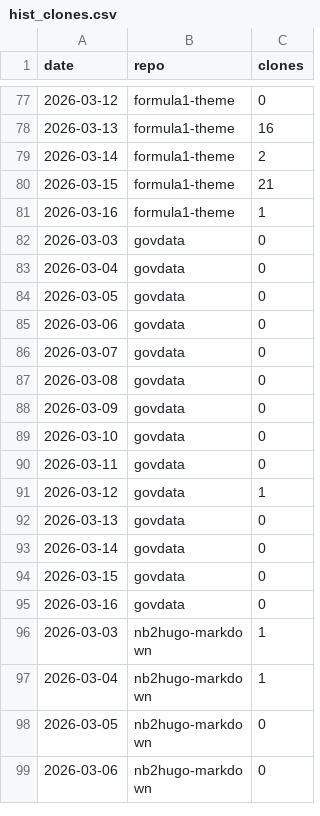
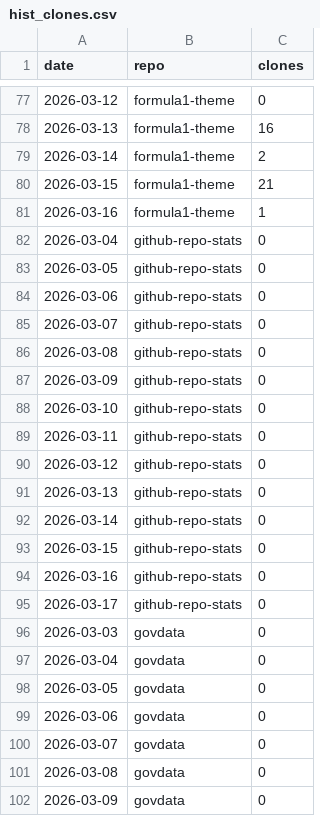
Before and after one commit to protogia/github-repo-stats, a CSV file: data/hist_clones.csv, drawn as a sheet; only a part is shown, gaps mark what is left out; the shorter side is filled out with more unchanged rows; the diff covers the shown part only; the diff names each change by its address in the sheet, - before the commit and + after, or states it on an @@ line.

```diff
--- a/data/hist_clones.csv
+++ b/data/hist_clones.csv
+row 82: 2026-03-04 | github-repo-stats | 0
+row 83: 2026-03-05 | github-repo-stats | 0
+row 84: 2026-03-06 | github-repo-stats | 0
+row 85: 2026-03-07 | github-repo-stats | 0
+row 86: 2026-03-08 | github-repo-stats | 0
+row 87: 2026-03-09 | github-repo-stats | 0
+row 88: 2026-03-10 | github-repo-stats | 0
+row 89: 2026-03-11 | github-repo-stats | 0
+row 90: 2026-03-12 | github-repo-stats | 0
+row 91: 2026-03-13 | github-repo-stats | 0
+row 92: 2026-03-14 | github-repo-stats | 0
+row 93: 2026-03-15 | github-repo-stats | 0
+row 94: 2026-03-16 | github-repo-stats | 0
+row 95: 2026-03-17 | github-repo-stats | 0
```
Also changed, not shown: 14 moved rows elsewhere in this file, data/hist_general.csv, data/hist_langs.csv, 6 other files.
